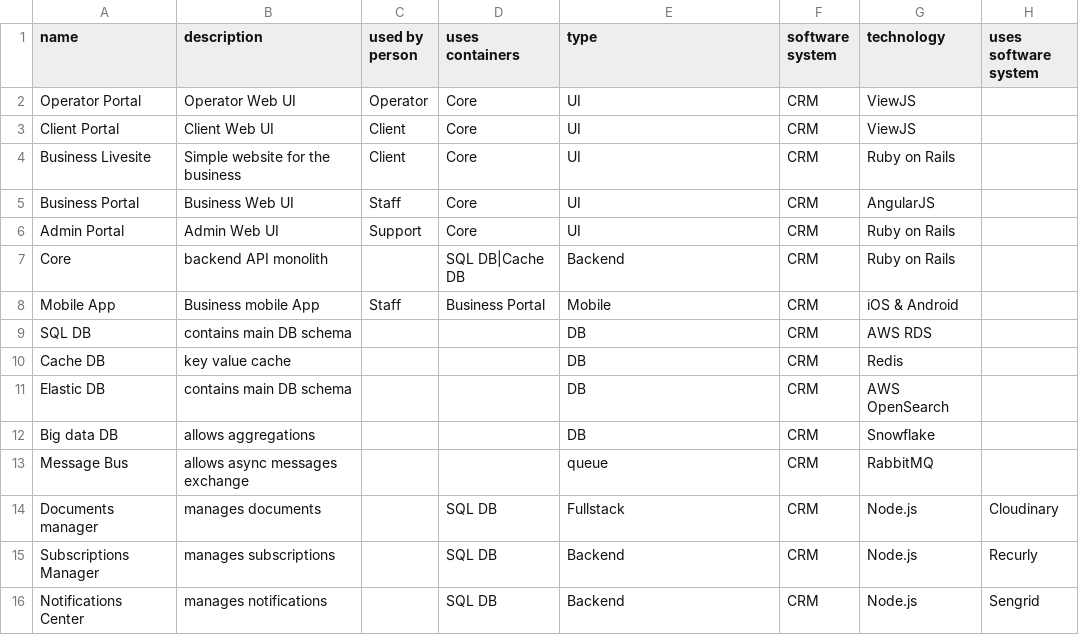
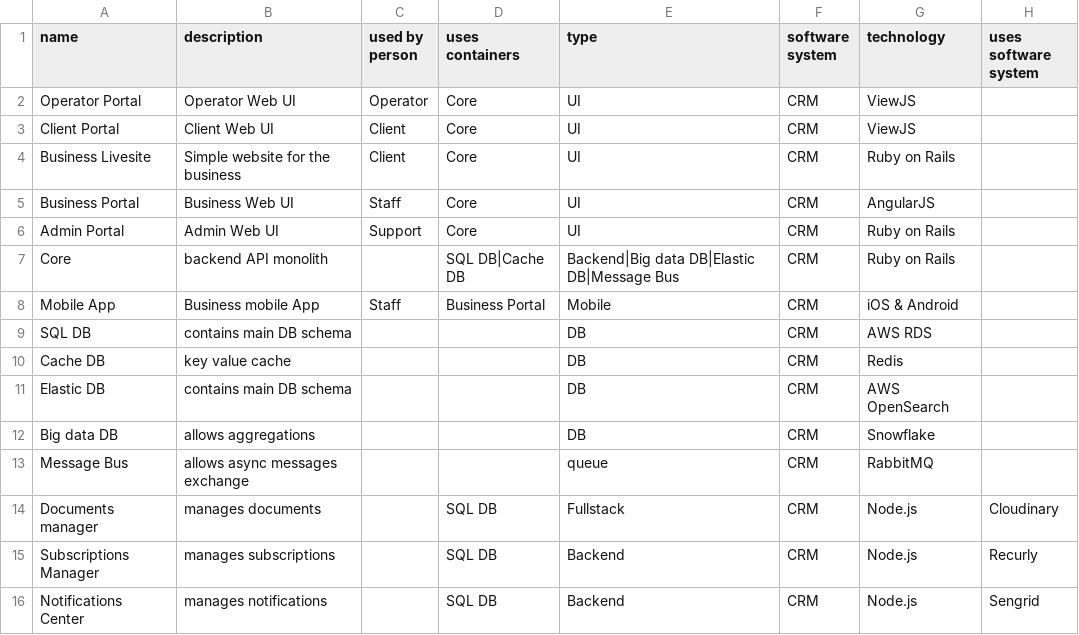
Before and after one commit to eyal-mishor/demo-data, a CSV file: container.csv, drawn as a sheet.

Commit message:
Update container.csv

```diff
--- a/container.csv
+++ b/container.csv
@@ -6,3 +6,3 @@ Business Portal,Business Web UI,Staff,Core,UI,CRM,AngularJS,
 Admin Portal,Admin Web UI,Support,Core,UI,CRM,Ruby on Rails,
-Core,backend API monolith,,SQL DB|Cache DB,Backend,CRM,Ruby on Rails,
+Core,backend API monolith,,SQL DB|Cache DB,Backend|Big data DB|Elastic DB|Message Bus,CRM,Ruby on Rails,
 Mobile App,Business mobile App,Staff,Business Portal,Mobile,CRM,iOS & Android,
```
